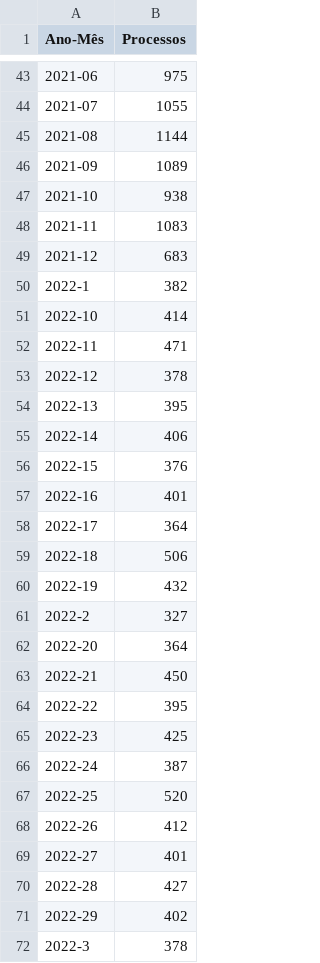
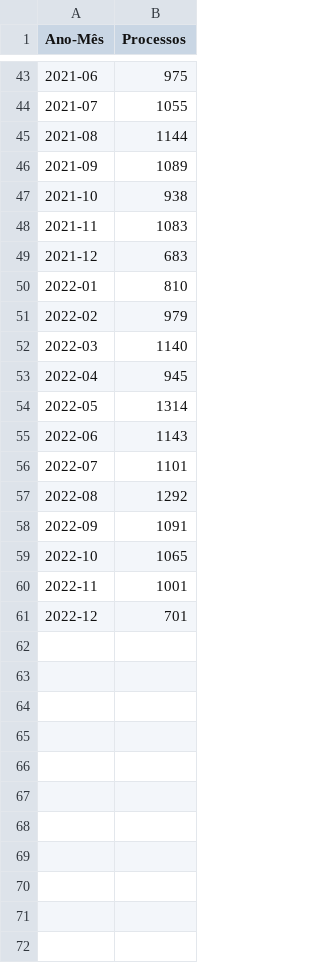
Before and after one commit to labcidade/painel-or, a CSV file: aluguel_por_ano-mes.csv, drawn as a sheet; only a part is shown, gaps mark what is left out; the diff covers the shown part only.

Commit message:
Atualização dados de aluguel

```diff
--- a/aluguel_por_ano-mes.csv
+++ b/aluguel_por_ano-mes.csv
@@ -49,24 +49,13 @@ Ano-Mês;Processos
 2021-12;683
-2022-1;382
-2022-10;414
-2022-11;471
-2022-12;378
-2022-13;395
-2022-14;406
-2022-15;376
-2022-16;401
-2022-17;364
-2022-18;506
-2022-19;432
-2022-2;327
-2022-20;364
-2022-21;450
-2022-22;395
-2022-23;425
-2022-24;387
-2022-25;520
-2022-26;412
-2022-27;401
-2022-28;427
-2022-29;402
-2022-3;378
+2022-01;810
+2022-02;979
+2022-03;1140
+2022-04;945
+2022-05;1314
+2022-06;1143
+2022-07;1101
+2022-08;1292
+2022-09;1091
+2022-10;1065
+2022-11;1001
+2022-12;701
```
Also changed, not shown: 8 removed rows elsewhere in this file, 2 other files.
